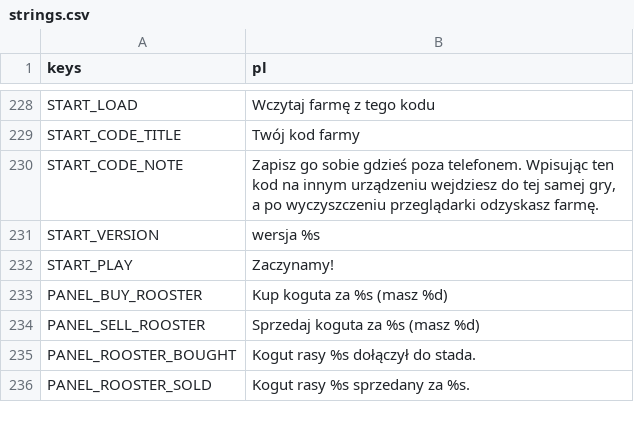
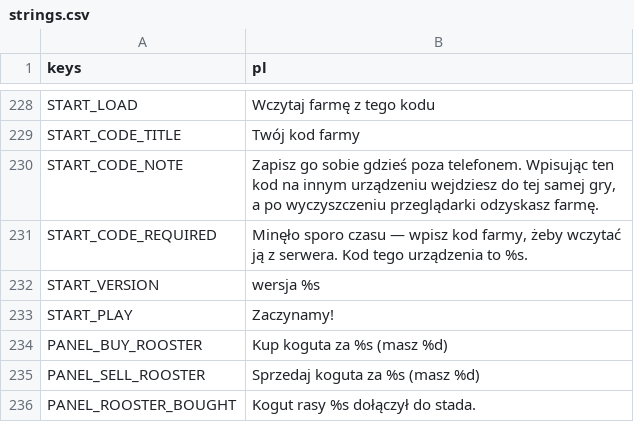
Before and after one commit to sodorn/kury, a CSV file: data/strings.csv, drawn as a sheet; only a part is shown, gaps mark what is left out; the shorter side is filled out with more unchanged rows.

```diff
--- a/data/strings.csv
+++ b/data/strings.csv
@@ -230,2 +230,3 @@ START_CODE_TITLE,"Twój kod farmy"
 START_CODE_NOTE,"Zapisz go sobie gdzieś poza telefonem. Wpisując ten kod na innym urządzeniu wejdziesz do tej samej gry, a po wyczyszczeniu przeglądarki odzyskasz farmę."
+START_CODE_REQUIRED,"Minęło sporo czasu — wpisz kod farmy, żeby wczytać ją z serwera. Kod tego urządzenia to %s."
 START_VERSION,"wersja %s"
```
Also changed, not shown: 12 other files.
